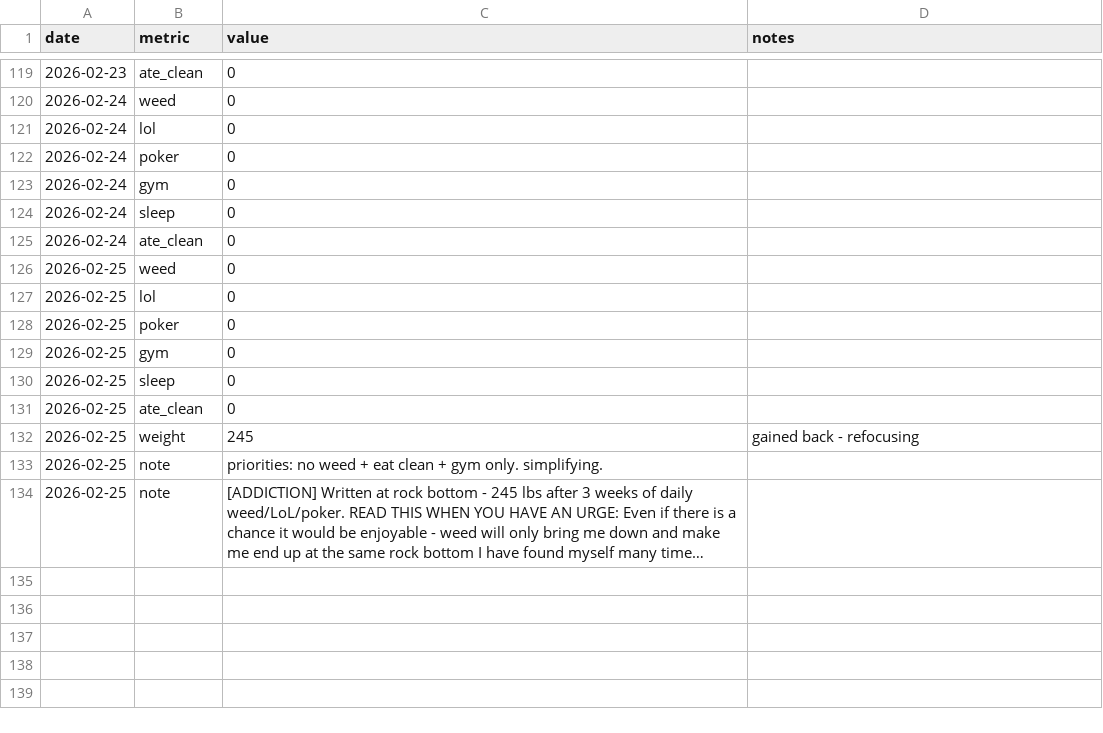
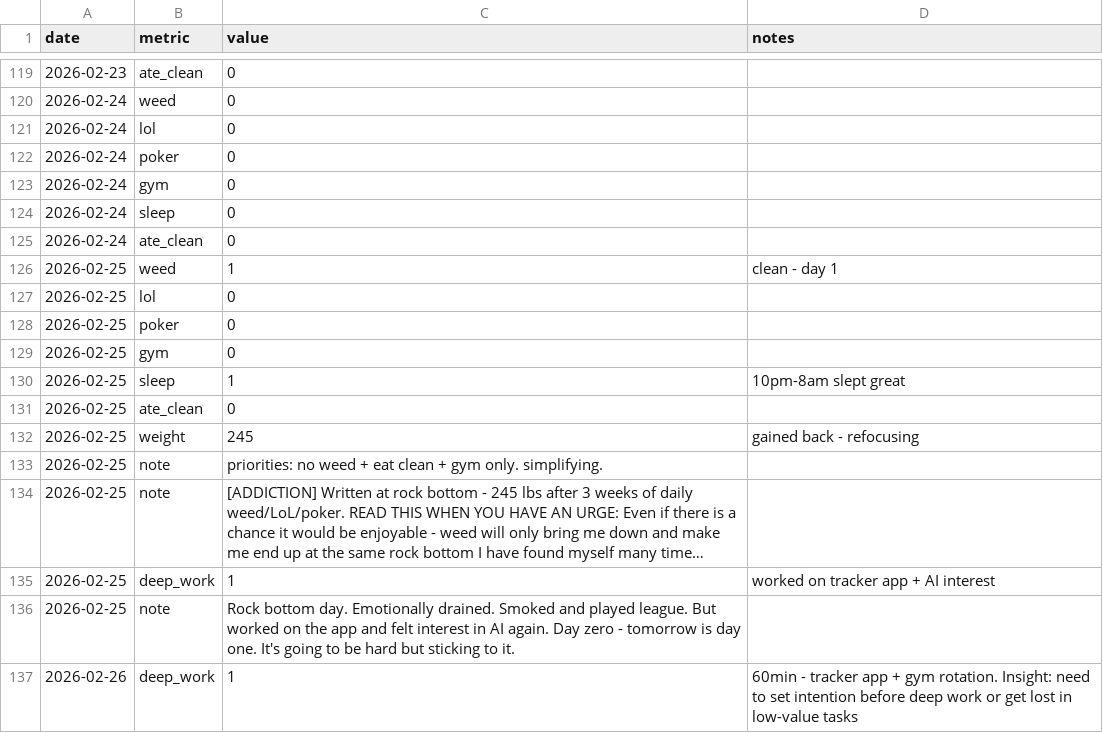
Before and after one commit to aashrayap/progress-tracker, a CSV file: log.csv, drawn as a sheet; only a part is shown, gaps mark what is left out; long unchanged cells end in …; the diff names each change by its address in the sheet, - before the commit and + after, or states it on an @@ line.

```diff
--- a/log.csv
+++ b/log.csv
-C126 (value): 0
+C126 (value): 1
-D126 (notes): (empty)
+D126 (notes): clean - day 1
-C130 (value): 0
+C130 (value): 1
-D130 (notes): (empty)
+D130 (notes): 10pm-8am slept great
+row 135: 2026-02-25 | deep_work | 1 | worked on tracker app + AI interest
+row 136: 2026-02-25 | note | Rock bottom day. Emotionally drained. Smoked and played league. But worked on the app and felt interest in AI again. Day zero - tomorrow is day one. It's going to be hard but sticking to it.
+row 137: 2026-02-26 | deep_work | 1 | 60min - tracker app + gym rotation. Insight: need to set intention before deep work or get lost in low-value tasks
```
Also changed, not shown: plan.csv, 50 other files.
